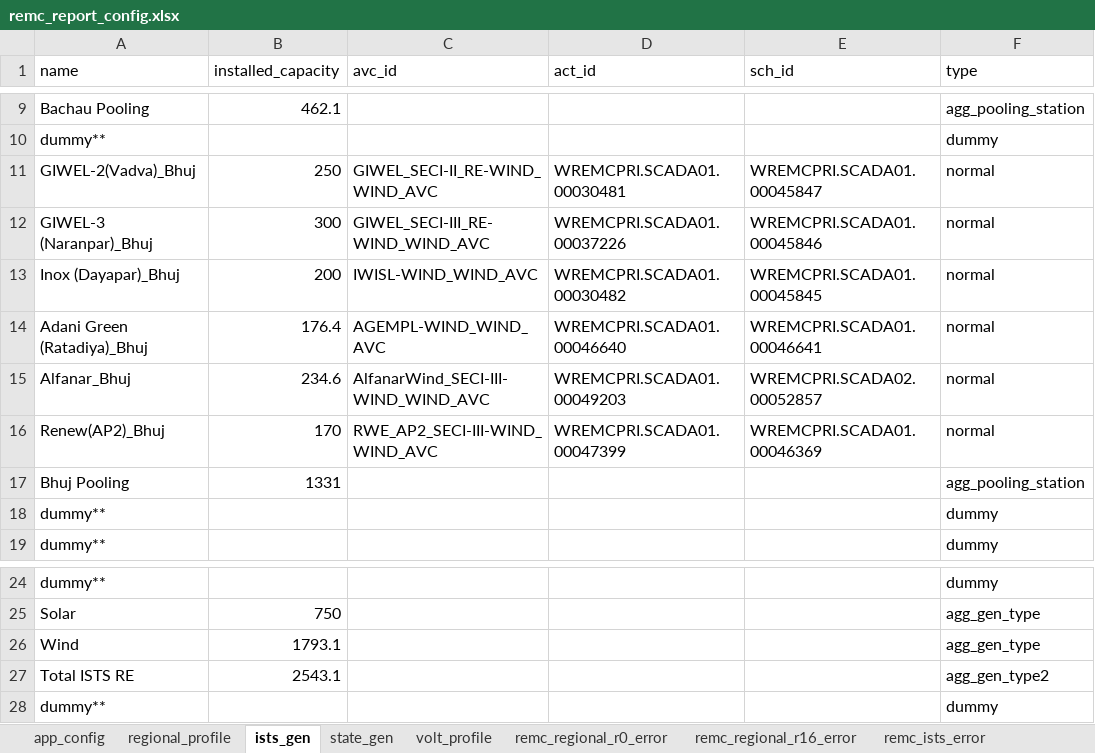
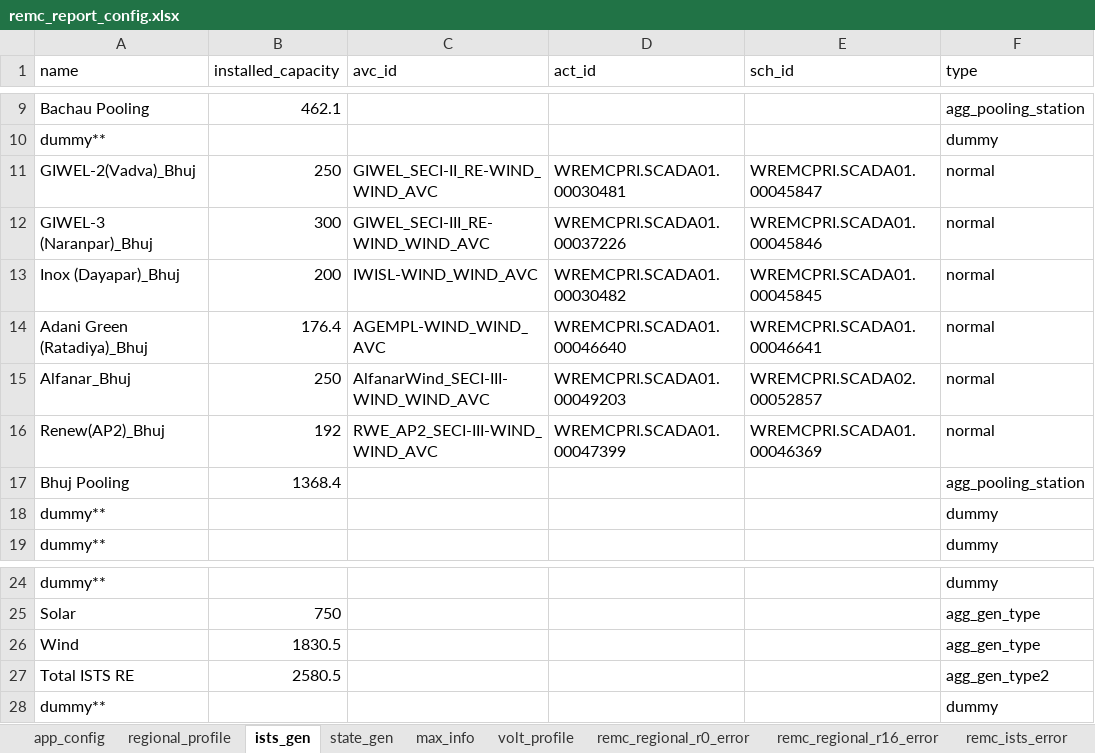
Before and after one commit to nagasudhirpulla/wrldc_remc_reports_generator, an Excel workbook: config/remc_report_config.xlsx, sheet ists_gen, drawn as a sheet; only a part is shown, gaps mark what is left out; values as stored, in another font and other column widths than the file's, no borders; the diff names each change by its address in the sheet, - before the commit and + after, or states it on an @@ line.

```diff
--- a/config/remc_report_config.xlsx (sheet ists_gen)
+++ b/config/remc_report_config.xlsx (sheet ists_gen)
+sheet tab: max_info
-B15 (installed_capacity): 234.6
+B15 (installed_capacity): 250
-B16 (installed_capacity): 170
+B16 (installed_capacity): 192
-B17 (installed_capacity): 1331
+B17 (installed_capacity): 1368.4
-B26 (installed_capacity): 1793.1
+B26 (installed_capacity): 1830.5
-B27 (installed_capacity): 2543.1
+B27 (installed_capacity): 2580.5
```
Also changed, not shown: sheet state_gen, 2 other files.
